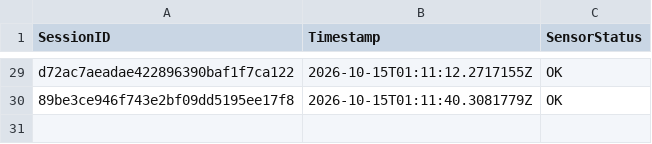
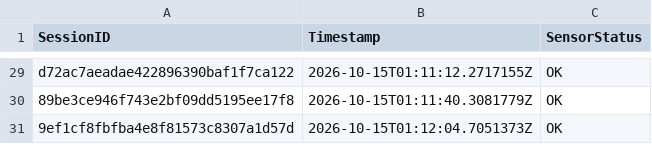
Before and after one commit to brunnojob/BadgeMasterfree, a CSV file: data_feed_telemetry.csv, drawn as a sheet; only a part is shown, gaps mark what is left out; the diff names each change by its address in the sheet, - before the commit and + after, or states it on an @@ line.

Commit message:
test(telemetry): add synthetic sensor fixture 9ef1cf8fbfba4e8f81573c8307a1d57d
Add a synthetic telemetry fixture for testing.
This record does not represent a real sensor reading.

Co-authored-by: brunnojob <contato@brunnodev.store>

```diff
--- a/data_feed_telemetry.csv
+++ b/data_feed_telemetry.csv
+row 31: 9ef1cf8fbfba4e8f81573c8307a1d57d | 2026-10-15T01:12:04.7051373Z | OK
```
